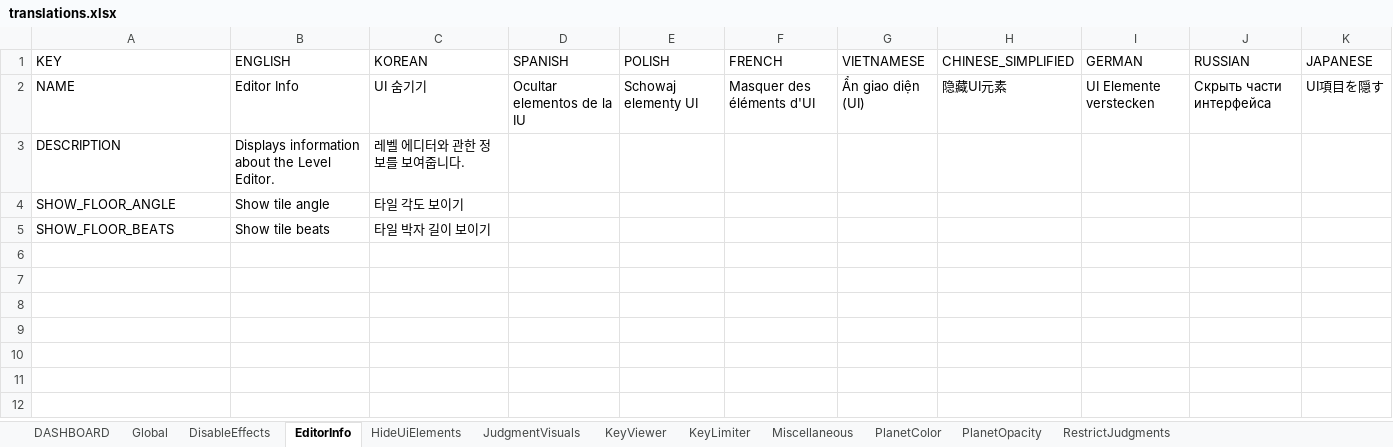
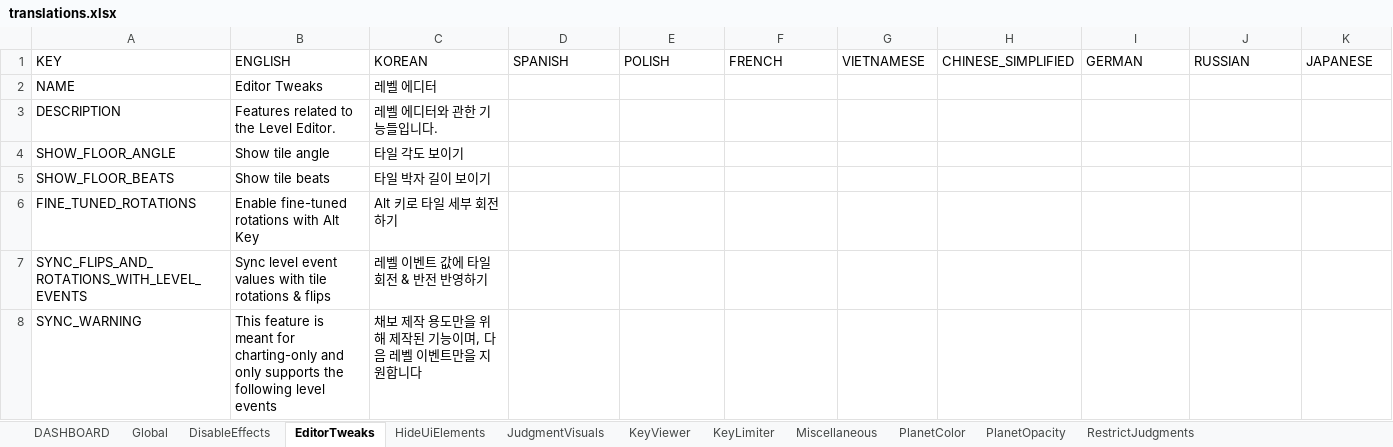
Before and after one commit to PizzaLovers007/AdofaiTweaks, an Excel workbook: AdofaiTweaks.Generator/translations.xlsx, sheet EditorTweaks, drawn as a sheet; values as stored, in another font and other column widths than the file's, no borders; the diff names each change by its address in the sheet, - before the commit and + after, or states it on an @@ line.

Commit message:
chore: update translations

```diff
--- a/AdofaiTweaks.Generator/translations.xlsx (sheet EditorTweaks)
+++ b/AdofaiTweaks.Generator/translations.xlsx (sheet EditorTweaks)
-sheet tab: EditorInfo
+sheet tab: EditorTweaks
-B2: Editor Info
+B2: Editor Tweaks
-C2: UI 숨기기
+C2: 레벨 에디터
-D2: Ocultar elementos de la IU
+D2: (empty)
-E2: Schowaj elementy UI
+E2: (empty)
-F2: Masquer des éléments d'UI
+F2: (empty)
-G2: Ẩn giao diện (UI)
+G2: (empty)
-H2: 隐藏UI元素
+H2: (empty)
-I2: UI Elemente verstecken
+I2: (empty)
-J2: Скрыть части интерфейса
+J2: (empty)
-K2: UI項目を隠す
+K2: (empty)
-B3: Displays information about the Level Editor.
+B3: Features related to the Level Editor.
-C3: 레벨 에디터와 관한 정보를 보여줍니다.
+C3: 레벨 에디터와 관한 기능들입니다.
+row 6: FINE_TUNED_ROTATIONS | Enable fine-tuned rotations with Alt Key | Alt 키로 타일 세부 회전하기
+row 7: SYNC_FLIPS_AND_ROTATIONS_WITH_LEVEL_EVENTS | Sync level event values with tile rotations & flips | 레벨 이벤트 값에 타일 회전 & 반전 반영하기
+row 8: SYNC_WARNING | This feature is meant for charting-only and only supports the following level events | 채보 제작 용도만을 위해 제작된 기능이며, 다음 레벨 이벤트만을 지원합니다
```
Also changed, not shown: 2 other files.
